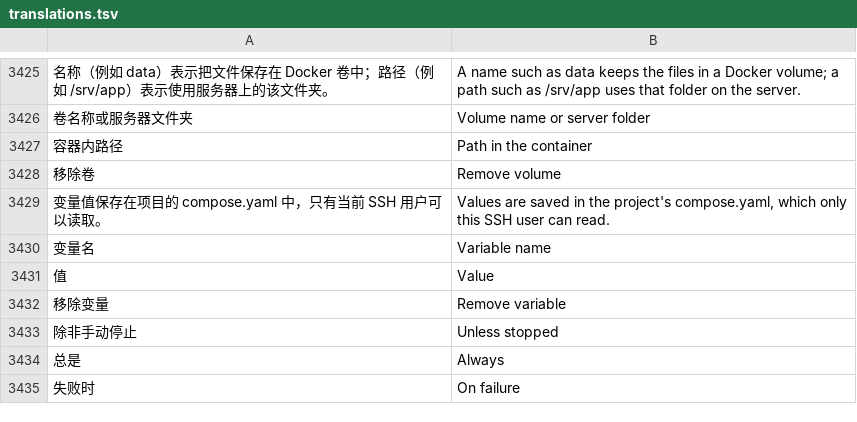
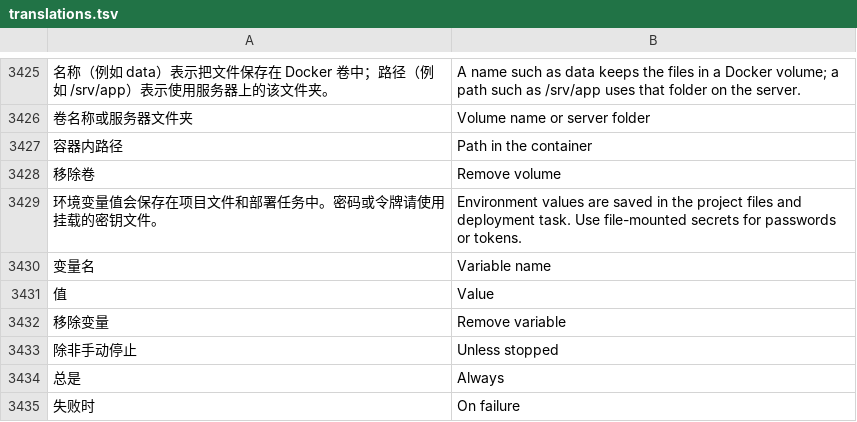
Before and after one commit to alan0x/arcnix, a TSV file: crates/arcnix/assets/translations.tsv, drawn as a sheet; only a part is shown, gaps mark what is left out; removed rows and columns are numbered as before the commit, all else as after; the diff names each change by its address in the sheet, - before the commit and + after, or states it on an @@ line.

Commit message:
Quote Compose environment keys and clarify how values are stored

```diff
--- a/crates/arcnix/assets/translations.tsv
+++ b/crates/arcnix/assets/translations.tsv
-row 3429: 变量值保存在项目的 compose.yaml 中，只有当前 SSH 用户可以读取。 | Values are saved in the project's compose.yaml, which only this SSH user can read.
+row 3429: 环境变量值会保存在项目文件和部署任务中。密码或令牌请使用挂载的密钥文件。 | Environment values are saved in the project files and deployment task. Use file-mounted secrets for passwords or tokens.
```
Also changed, not shown: 2 other files.
